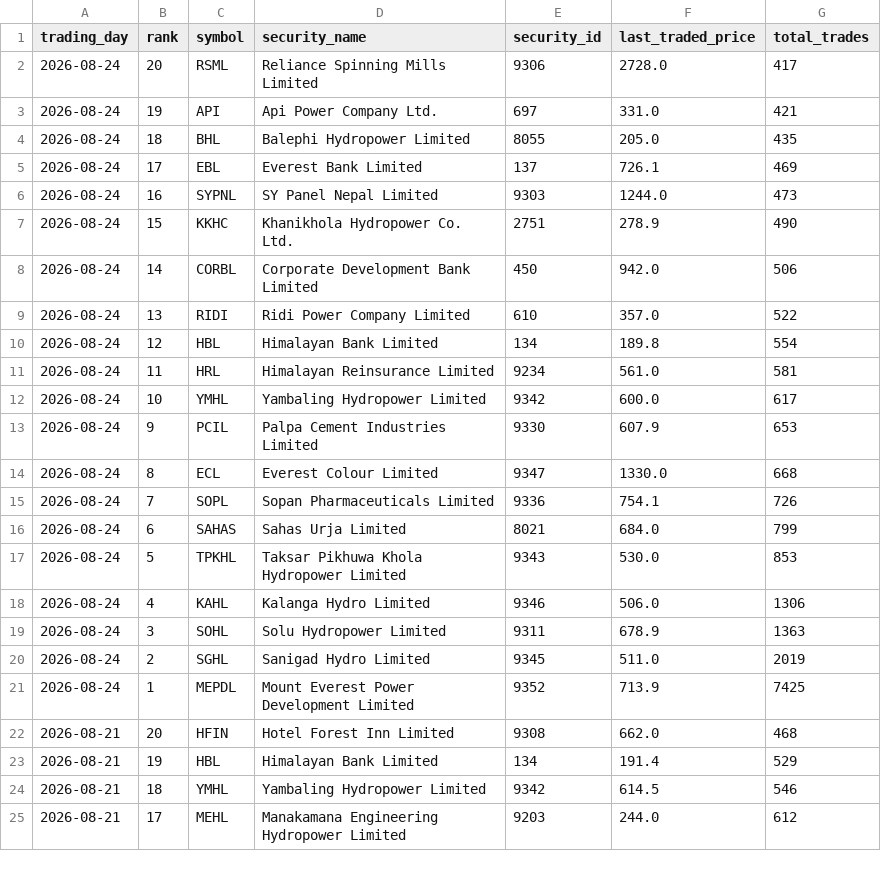
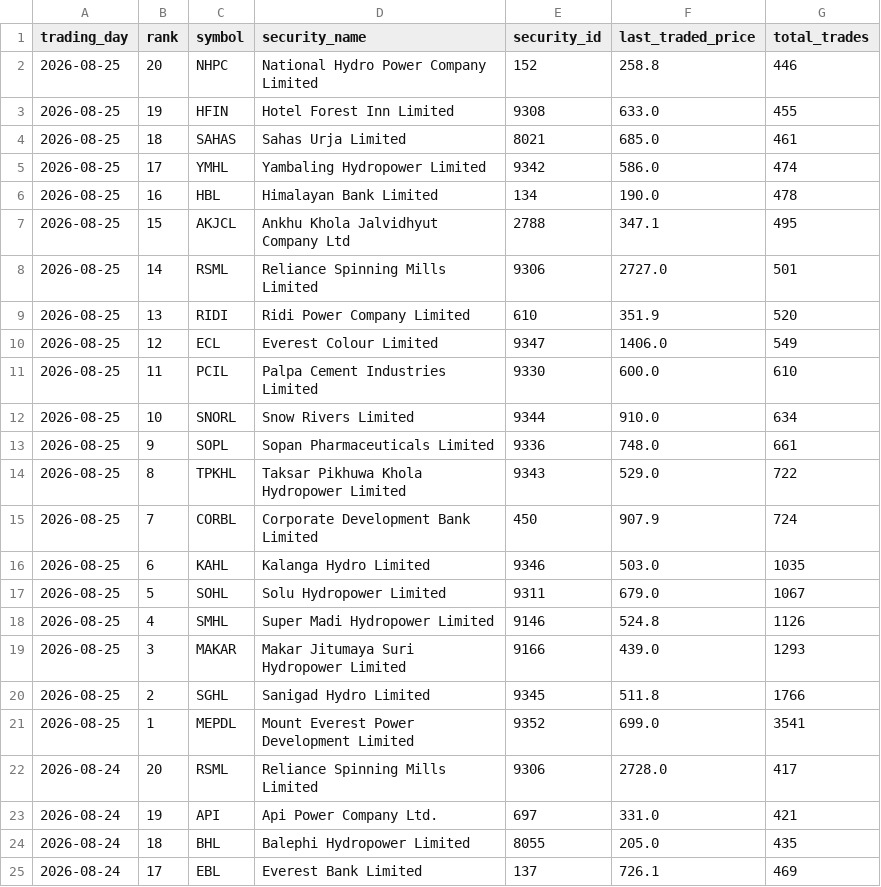
Before and after one commit to h0miez4evr/Nepse_automation, a CSV file: nepse_data/nepse_top20_transactions.csv, drawn as a sheet; only a part is shown; the shorter side is filled out with more unchanged rows; the diff names each change by its address in the sheet, - before the commit and + after, or states it on an @@ line.

```diff
--- a/nepse_data/nepse_top20_transactions.csv
+++ b/nepse_data/nepse_top20_transactions.csv
+row 2: 2026-08-25 | 20 | NHPC | National Hydro Power Company Limited | 152 | 258.8 | 446
+row 3: 2026-08-25 | 19 | HFIN | Hotel Forest Inn Limited | 9308 | 633.0 | 455
+row 4: 2026-08-25 | 18 | SAHAS | Sahas Urja Limited | 8021 | 685.0 | 461
+row 5: 2026-08-25 | 17 | YMHL | Yambaling Hydropower Limited | 9342 | 586.0 | 474
+row 6: 2026-08-25 | 16 | HBL | Himalayan Bank Limited | 134 | 190.0 | 478
+row 7: 2026-08-25 | 15 | AKJCL | Ankhu Khola Jalvidhyut Company Ltd | 2788 | 347.1 | 495
+row 8: 2026-08-25 | 14 | RSML | Reliance Spinning Mills Limited | 9306 | 2727.0 | 501
+row 9: 2026-08-25 | 13 | RIDI | Ridi Power Company Limited | 610 | 351.9 | 520
+row 10: 2026-08-25 | 12 | ECL | Everest Colour Limited | 9347 | 1406.0 | 549
+row 11: 2026-08-25 | 11 | PCIL | Palpa Cement Industries Limited | 9330 | 600.0 | 610
+row 12: 2026-08-25 | 10 | SNORL | Snow Rivers Limited | 9344 | 910.0 | 634
+row 13: 2026-08-25 | 9 | SOPL | Sopan Pharmaceuticals Limited | 9336 | 748.0 | 661
+row 14: 2026-08-25 | 8 | TPKHL | Taksar Pikhuwa Khola Hydropower Limited | 9343 | 529.0 | 722
+row 15: 2026-08-25 | 7 | CORBL | Corporate Development Bank Limited | 450 | 907.9 | 724
+row 16: 2026-08-25 | 6 | KAHL | Kalanga Hydro Limited | 9346 | 503.0 | 1035
+row 17: 2026-08-25 | 5 | SOHL | Solu Hydropower Limited | 9311 | 679.0 | 1067
+row 18: 2026-08-25 | 4 | SMHL | Super Madi Hydropower Limited | 9146 | 524.8 | 1126
+row 19: 2026-08-25 | 3 | MAKAR | Makar Jitumaya Suri Hydropower Limited | 9166 | 439.0 | 1293
+row 20: 2026-08-25 | 2 | SGHL | Sanigad Hydro Limited | 9345 | 511.8 | 1766
+row 21: 2026-08-25 | 1 | MEPDL | Mount Everest Power Development Limited | 9352 | 699.0 | 3541
```
Also changed, not shown: nepse_data/nepse_top20_gainers.csv, nepse_data/nepse_top20_relative_strength.csv, 2 other files.
